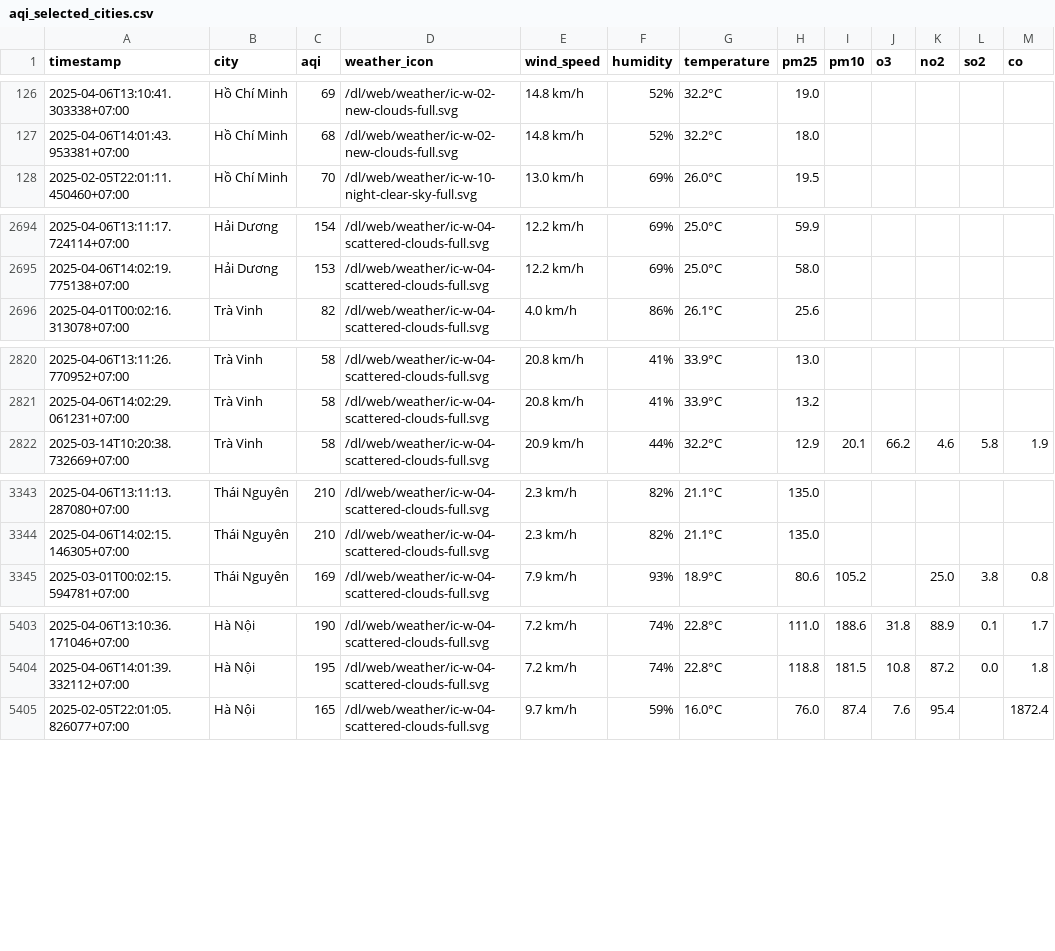
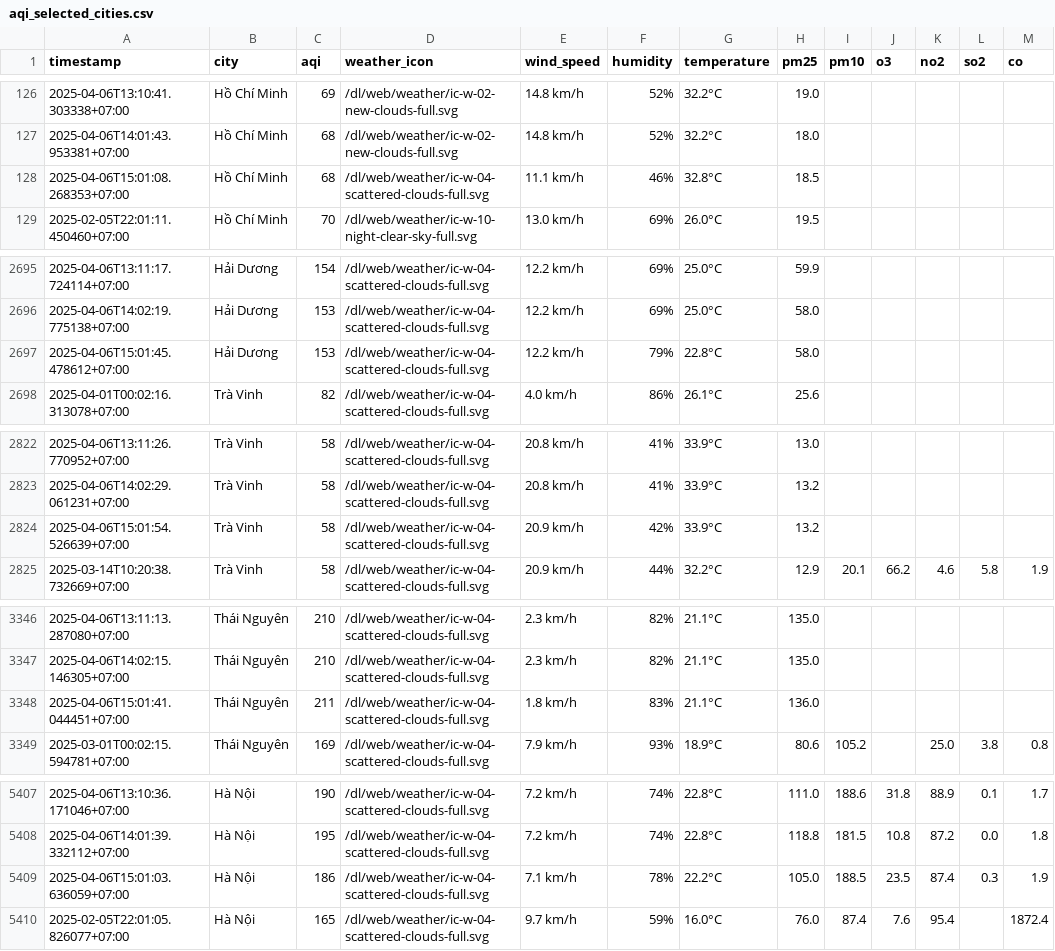
Before and after one commit to nguyennguyet02/iqair-dataset, a CSV file: aqi_selected_cities.csv, drawn as a sheet; only a part is shown, gaps mark what is left out; the diff covers the shown part only.

```diff
--- a/aqi_selected_cities.csv
+++ b/aqi_selected_cities.csv
@@ -127,2 +127,3 @@ timestamp,city,aqi,weather_icon,wind_speed,humidity,temperature,pm25,pm10,o3,no2
 2025-04-06T14:01:43.953381+07:00,Hồ Chí Minh,68,/dl/web/weather/ic-w-02-new-clouds-full.svg,14.8 km/h,52%,32.2°C,18.0,,,,,
+2025-04-06T15:01:08.268353+07:00,Hồ Chí Minh,68,/dl/web/weather/ic-w-04-scattered-clouds-full.svg,11.1 km/h,46%,32.8°C,18.5,,,,,
 2025-02-05T22:01:11.450460+07:00,Hồ Chí Minh,70,/dl/web/weather/ic-w-10-night-clear-sky-full.svg,13.0 km/h,69%,26.0°C,19.5,,,,,
@@ -2695,2 +2696,3 @@ timestamp,city,aqi,weather_icon,wind_speed,humidity,temperature,pm25,pm10,o3,no2
 2025-04-06T14:02:19.775138+07:00,Hải Dương,153,/dl/web/weather/ic-w-04-scattered-clouds-full.svg,12.2 km/h,69%,25.0°C,58.0,,,,,
+2025-04-06T15:01:45.478612+07:00,Hải Dương,153,/dl/web/weather/ic-w-04-scattered-clouds-full.svg,12.2 km/h,79%,22.8°C,58.0,,,,,
 2025-04-01T00:02:16.313078+07:00,Trà Vinh,82,/dl/web/weather/ic-w-04-scattered-clouds-full.svg,4.0 km/h,86%,26.1°C,25.6,,,,,
@@ -2821,2 +2823,3 @@ timestamp,city,aqi,weather_icon,wind_speed,humidity,temperature,pm25,pm10,o3,no2
 2025-04-06T14:02:29.061231+07:00,Trà Vinh,58,/dl/web/weather/ic-w-04-scattered-clouds-full.svg,20.8 km/h,41%,33.9°C,13.2,,,,,
+2025-04-06T15:01:54.526639+07:00,Trà Vinh,58,/dl/web/weather/ic-w-04-scattered-clouds-full.svg,20.9 km/h,42%,33.9°C,13.2,,,,,
 2025-03-14T10:20:38.732669+07:00,Trà Vinh,58,/dl/web/weather/ic-w-04-scattered-clouds-full.svg,20.9 km/h,44%,32.2°C,12.9,20.1,66.2,4.6,5.8,1.9
@@ -3344,2 +3347,3 @@ timestamp,city,aqi,weather_icon,wind_speed,humidity,temperature,pm25,pm10,o3,no2
 2025-04-06T14:02:15.146305+07:00,Thái Nguyên,210,/dl/web/weather/ic-w-04-scattered-clouds-full.svg,2.3 km/h,82%,21.1°C,135.0,,,,,
+2025-04-06T15:01:41.044451+07:00,Thái Nguyên,211,/dl/web/weather/ic-w-04-scattered-clouds-full.svg,1.8 km/h,83%,21.1°C,136.0,,,,,
 2025-03-01T00:02:15.594781+07:00,Thái Nguyên,169,/dl/web/weather/ic-w-04-scattered-clouds-full.svg,7.9 km/h,93%,18.9°C,80.6,105.2,,25.0,3.8,0.8
@@ -5404,2 +5408,3 @@ timestamp,city,aqi,weather_icon,wind_speed,humidity,temperature,pm25,pm10,o3,no2
 2025-04-06T14:01:39.332112+07:00,Hà Nội,195,/dl/web/weather/ic-w-04-scattered-clouds-full.svg,7.2 km/h,74%,22.8°C,118.8,181.5,10.8,87.2,0.0,1.8
+2025-04-06T15:01:03.636059+07:00,Hà Nội,186,/dl/web/weather/ic-w-04-scattered-clouds-full.svg,7.1 km/h,78%,22.2°C,105.0,188.5,23.5,87.4,0.3,1.9
 2025-02-05T22:01:05.826077+07:00,Hà Nội,165,/dl/web/weather/ic-w-04-scattered-clouds-full.svg,9.7 km/h,59%,16.0°C,76.0,87.4,7.6,95.4,,1872.4
```
Also changed, not shown: 1 added row elsewhere in this file, result/hai-duong/aqi_hai-duong_2025_apr.csv, result/hai-phong/aqi_hai-phong_2025_apr.csv, 10 other files.
